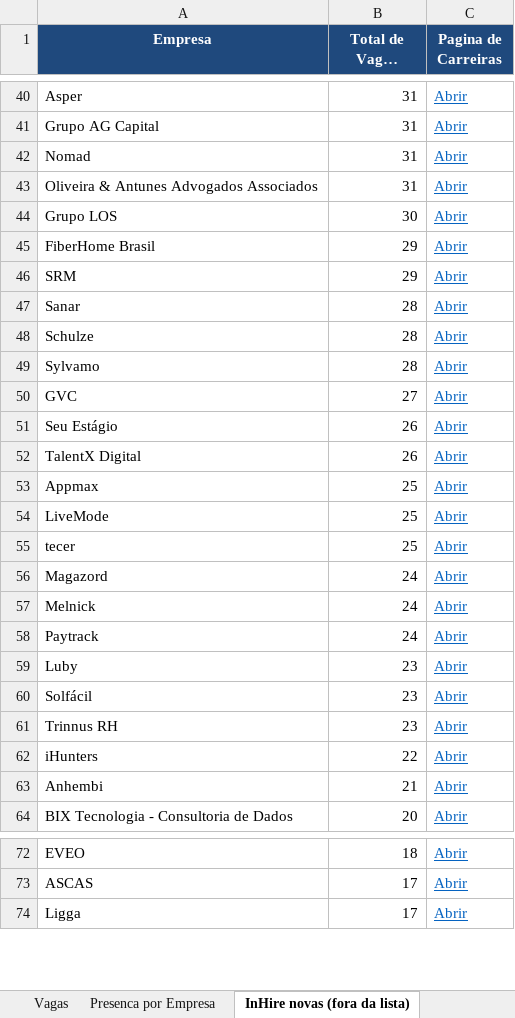
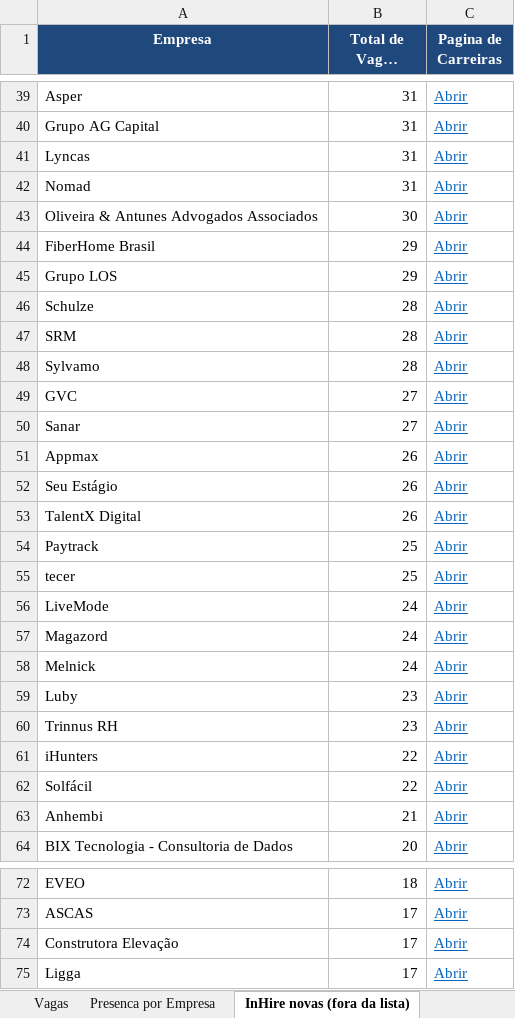
Before and after one commit to JoaoPedroUehara/busca-vagas-gupy-inhire, an Excel workbook: vagas_gupy_inhire.xlsx, sheet InHire novas (fora da lista), drawn as a sheet; only a part is shown, gaps mark what is left out; long unchanged cells end in …; values as stored, in another font and other column widths than the file's, no borders; removed rows and columns are numbered as before the commit, all else as after; the diff covers the shown part only; the diff names each change by its address in the sheet, - before the commit and + after, or states it on an @@ line.

```diff
--- a/vagas_gupy_inhire.xlsx (sheet InHire novas (fora da lista))
+++ b/vagas_gupy_inhire.xlsx (sheet InHire novas (fora da lista))
+row 41: Lyncas | 31 | Abrir
-B43 (Total de Vagas Abertas): 31
+B43 (Total de Vagas Abertas): 30
-row 44: Grupo LOS | 30 | Abrir
-A45 (Empresa): SRM
+A45 (Empresa): Grupo LOS
-row 47: Sanar | 28 | Abrir
+row 47: SRM | 28 | Abrir
+row 50: Sanar | 27 | Abrir
+row 51: Appmax | 26 | Abrir
-A54 (Empresa): Appmax
+A54 (Empresa): Paytrack
-row 54: LiveMode | 25 | Abrir
+row 56: LiveMode | 24 | Abrir
-row 58: Paytrack | 24 | Abrir
-row 60: Solfácil | 23 | Abrir
+row 62: Solfácil | 22 | Abrir
+row 74: Construtora Elevação | 17 | Abrir
```
Also changed, not shown: 23 added rows, 25 removed rows and 9 edited cells elsewhere in this sheet, sheet Presenca por Empresa, sheet Vagas, 20 other files.
